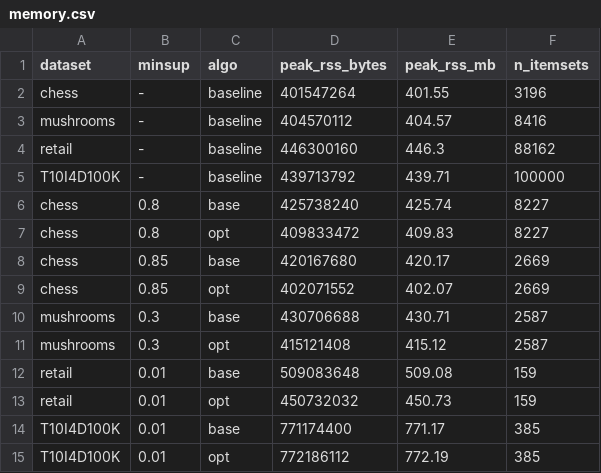
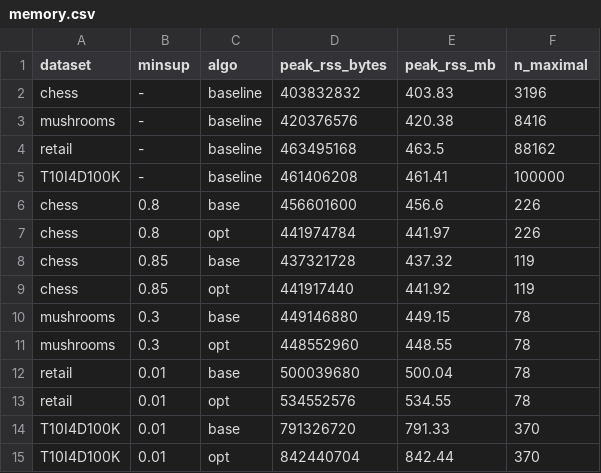
Before and after one commit to p1neapplechoco/dma-lab2, a CSV file: experiments/results/memory.csv, drawn as a sheet.

```diff
--- a/experiments/results/memory.csv
+++ b/experiments/results/memory.csv
@@ -1,15 +1,15 @@
-dataset,minsup,algo,peak_rss_bytes,peak_rss_mb,n_itemsets
-chess,-,baseline,401547264,401.55,3196
-mushrooms,-,baseline,404570112,404.57,8416
-retail,-,baseline,446300160,446.3,88162
-T10I4D100K,-,baseline,439713792,439.71,100000
-chess,0.8,base,425738240,425.74,8227
-chess,0.8,opt,409833472,409.83,8227
-chess,0.85,base,420167680,420.17,2669
-chess,0.85,opt,402071552,402.07,2669
-mushrooms,0.3,base,430706688,430.71,2587
-mushrooms,0.3,opt,415121408,415.12,2587
-retail,0.01,base,509083648,509.08,159
-retail,0.01,opt,450732032,450.73,159
-T10I4D100K,0.01,base,771174400,771.17,385
-T10I4D100K,0.01,opt,772186112,772.19,385
+dataset,minsup,algo,peak_rss_bytes,peak_rss_mb,n_maximal
+chess,-,baseline,403832832,403.83,3196
+mushrooms,-,baseline,420376576,420.38,8416
+retail,-,baseline,463495168,463.5,88162
+T10I4D100K,-,baseline,461406208,461.41,100000
+chess,0.8,base,456601600,456.6,226
+chess,0.8,opt,441974784,441.97,226
+chess,0.85,base,437321728,437.32,119
+chess,0.85,opt,441917440,441.92,119
+mushrooms,0.3,base,449146880,449.15,78
+mushrooms,0.3,opt,448552960,448.55,78
+retail,0.01,base,500039680,500.04,78
+retail,0.01,opt,534552576,534.55,78
+T10I4D100K,0.01,base,791326720,791.33,370
+T10I4D100K,0.01,opt,842440704,842.44,370
```
Also changed, not shown: experiments/results/correctness.csv, experiments/results/scalability.csv, 15 other files.
